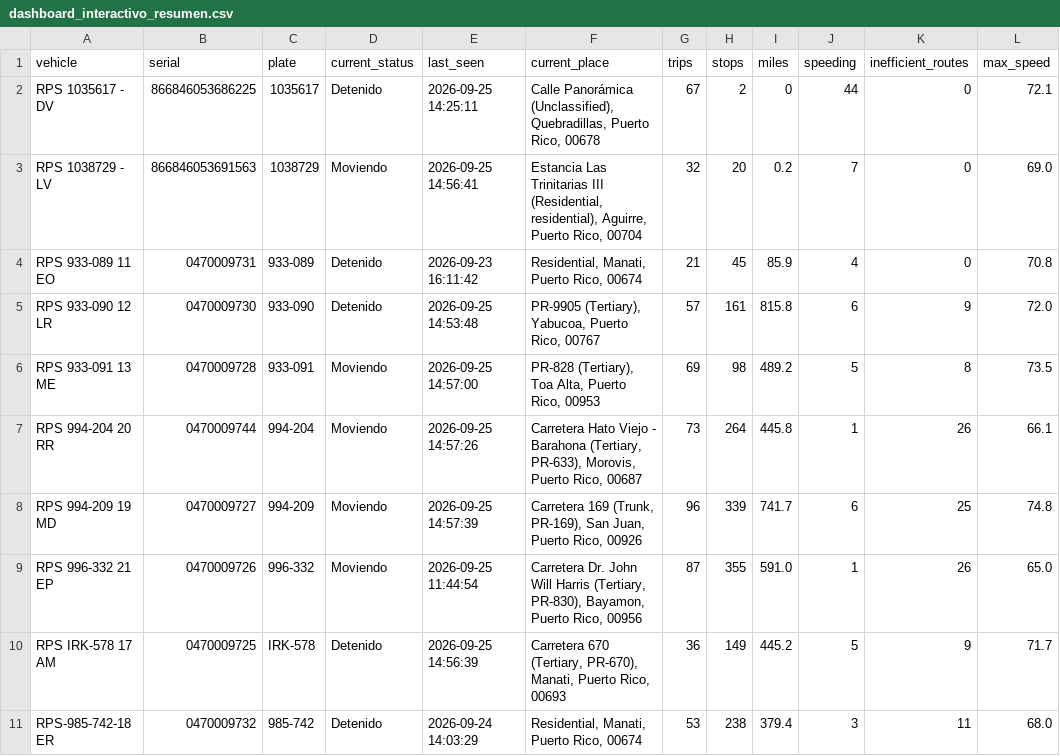
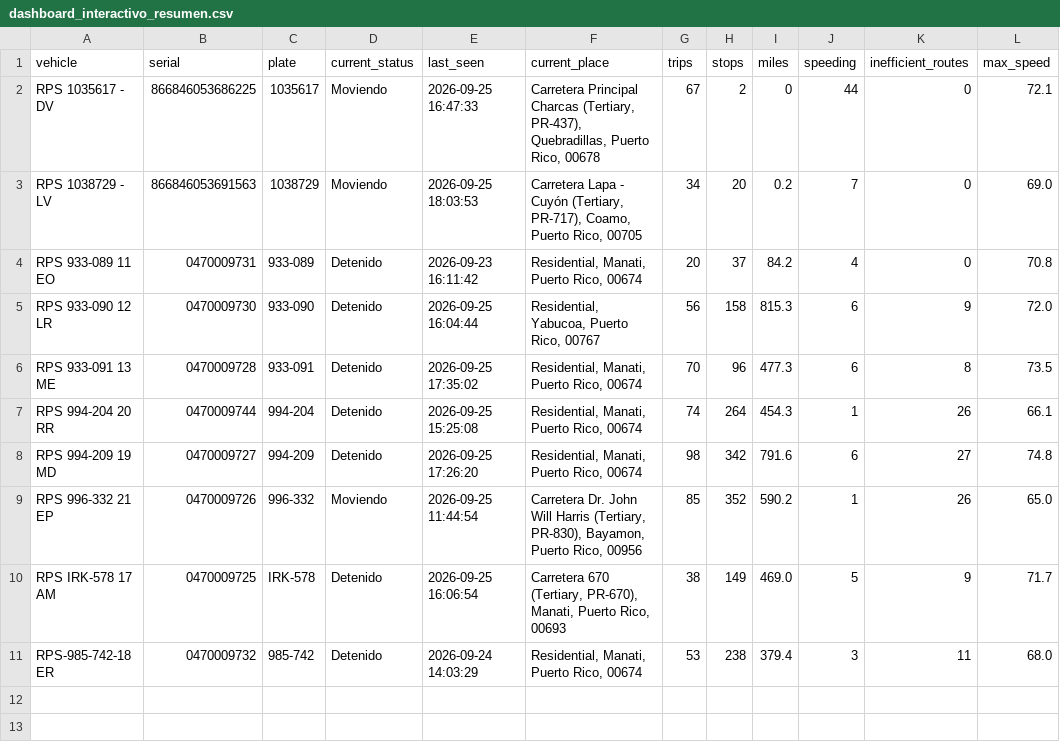
Before and after one commit to epac-hub/rps, a CSV file: dashboard_interactivo_resumen.csv, drawn as a sheet.

```diff
--- a/dashboard_interactivo_resumen.csv
+++ b/dashboard_interactivo_resumen.csv
@@ -1,11 +1,11 @@
 vehicle,serial,plate,current_status,last_seen,current_place,trips,stops,miles,speeding,inefficient_routes,max_speed
-RPS 1035617 - DV,866846053686225,1035617,Detenido,2026-09-25 14:25:11,"Calle Panorámica (Unclassified), Quebradillas, Puerto Rico, 00678",67,2,0,44,0,72.1
-RPS 1038729 - LV,866846053691563,1038729,Moviendo,2026-09-25 14:56:41,"Estancia Las Trinitarias III (Residential, residential), Aguirre, Puerto Rico, 00704",32,20,0.2,7,0,69.0
-RPS 933-089 11 EO,0470009731,933-089,Detenido,2026-09-23 16:11:42,"Residential, Manati, Puerto Rico, 00674",21,45,85.9,4,0,70.8
-RPS 933-090 12 LR,0470009730,933-090,Detenido,2026-09-25 14:53:48,"PR-9905 (Tertiary), Yabucoa, Puerto Rico, 00767",57,161,815.8,6,9,72.0
-RPS 933-091 13 ME,0470009728,933-091,Moviendo,2026-09-25 14:57:00,"PR-828 (Tertiary), Toa Alta, Puerto Rico, 00953",69,98,489.2,5,8,73.5
-RPS 994-204 20 RR,0470009744,994-204,Moviendo,2026-09-25 14:57:26,"Carretera Hato Viejo - Barahona (Tertiary, PR-633), Morovis, Puerto Rico, 00687",73,264,445.8,1,26,66.1
-RPS 994-209 19 MD,0470009727,994-209,Moviendo,2026-09-25 14:57:39,"Carretera 169 (Trunk, PR-169), San Juan, Puerto Rico, 00926",96,339,741.7,6,25,74.8
-RPS 996-332 21 EP,0470009726,996-332,Moviendo,2026-09-25 11:44:54,"Carretera Dr. John Will Harris (Tertiary, PR-830), Bayamon, Puerto Rico, 00956",87,355,591.0,1,26,65.0
-RPS IRK-578 17 AM,0470009725,IRK-578,Detenido,2026-09-25 14:56:39,"Carretera 670 (Tertiary, PR-670), Manati, Puerto Rico, 00693",36,149,445.2,5,9,71.7
+RPS 1035617 - DV,866846053686225,1035617,Moviendo,2026-09-25 16:47:33,"Carretera Principal Charcas (Tertiary, PR-437), Quebradillas, Puerto Rico, 00678",67,2,0,44,0,72.1
+RPS 1038729 - LV,866846053691563,1038729,Moviendo,2026-09-25 18:03:53,"Carretera Lapa - Cuyón (Tertiary, PR-717), Coamo, Puerto Rico, 00705",34,20,0.2,7,0,69.0
+RPS 933-089 11 EO,0470009731,933-089,Detenido,2026-09-23 16:11:42,"Residential, Manati, Puerto Rico, 00674",20,37,84.2,4,0,70.8
+RPS 933-090 12 LR,0470009730,933-090,Detenido,2026-09-25 16:04:44,"Residential, Yabucoa, Puerto Rico, 00767",56,158,815.3,6,9,72.0
+RPS 933-091 13 ME,0470009728,933-091,Detenido,2026-09-25 17:35:02,"Residential, Manati, Puerto Rico, 00674",70,96,477.3,6,8,73.5
+RPS 994-204 20 RR,0470009744,994-204,Detenido,2026-09-25 15:25:08,"Residential, Manati, Puerto Rico, 00674",74,264,454.3,1,26,66.1
+RPS 994-209 19 MD,0470009727,994-209,Detenido,2026-09-25 17:26:20,"Residential, Manati, Puerto Rico, 00674",98,342,791.6,6,27,74.8
+RPS 996-332 21 EP,0470009726,996-332,Moviendo,2026-09-25 11:44:54,"Carretera Dr. John Will Harris (Tertiary, PR-830), Bayamon, Puerto Rico, 00956",85,352,590.2,1,26,65.0
+RPS IRK-578 17 AM,0470009725,IRK-578,Detenido,2026-09-25 16:06:54,"Carretera 670 (Tertiary, PR-670), Manati, Puerto Rico, 00693",38,149,469.0,5,9,71.7
 RPS-985-742-18 ER,0470009732,985-742,Detenido,2026-09-24 14:03:29,"Residential, Manati, Puerto Rico, 00674",53,238,379.4,3,11,68.0
```
Also changed, not shown: dashboard_interactivo_rutas.csv, 2 other files.
